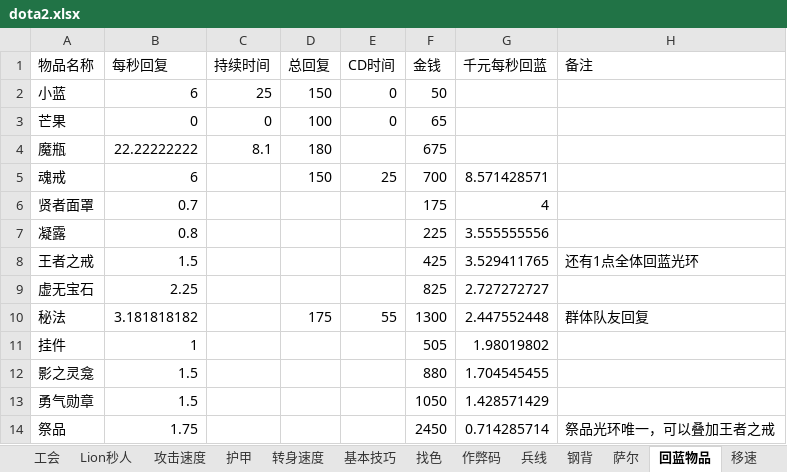
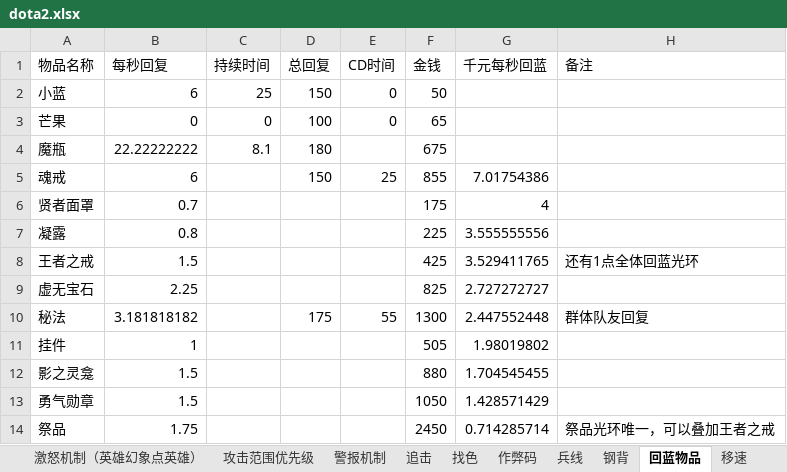
Before and after one commit to JoeZhangYN/Dota2Simulator, an Excel workbook: Dota2Simulator/dota2.xlsx, sheet 回蓝物品, drawn as a sheet; values as stored, in another font and other column widths than the file's, no borders; the diff names each change by its address in the sheet, - before the commit and + after, or states it on an @@ line.

```diff
--- a/Dota2Simulator/dota2.xlsx (sheet 回蓝物品)
+++ b/Dota2Simulator/dota2.xlsx (sheet 回蓝物品)
-sheet tab: 萨尔
+sheet tab: 激怒机制（英雄幻象点英雄）
+sheet tab: 攻击范围优先级
+sheet tab: 警报机制
+sheet tab: 追击
-F5 (金钱): 700
+F5 (金钱): 855
-G5 (千元每秒回蓝): 8.571428571
+G5 (千元每秒回蓝): 7.01754386
```
Also changed, not shown: sheet 找色, sheet 基本技巧, 19 other files.
